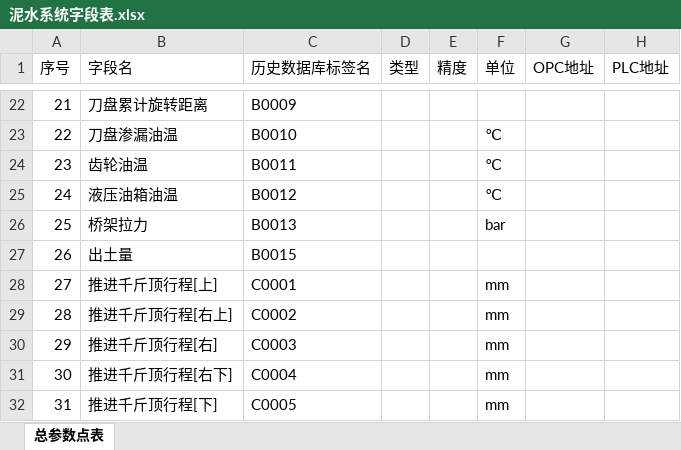
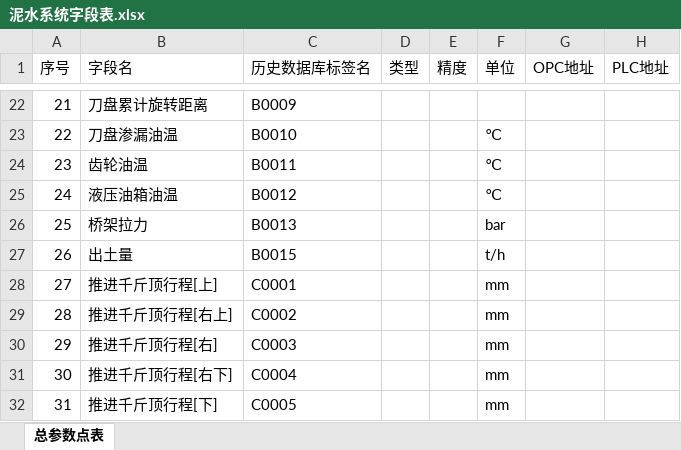
Before and after one commit to luojionghao/metro, an Excel workbook: doc/三期工作内容/泥水系统/泥水系统字段表.xlsx, sheet 总参数点表, drawn as a sheet; only a part is shown, gaps mark what is left out; values as stored, in another font and other column widths than the file's, no borders; the diff names each change by its address in the sheet, - before the commit and + after, or states it on an @@ line.

```diff
--- a/doc/三期工作内容/泥水系统/泥水系统字段表.xlsx (sheet 总参数点表)
+++ b/doc/三期工作内容/泥水系统/泥水系统字段表.xlsx (sheet 总参数点表)
-F27 (单位): (empty)
+F27 (单位): t/h
```
Also changed, not shown: doc/数据字段表/泥水系统字段表20170509.xlsx, 6 other files.
